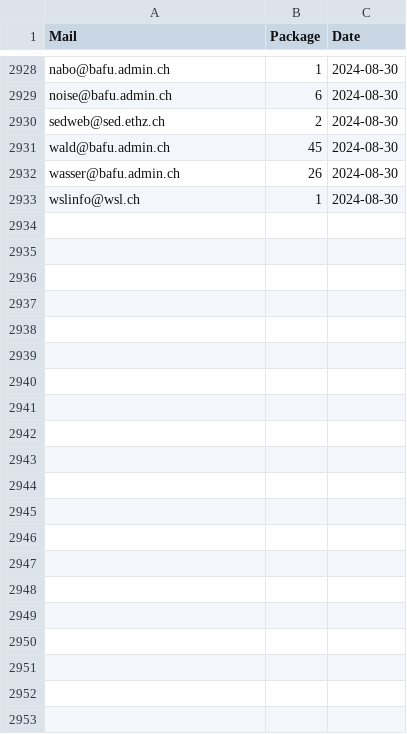
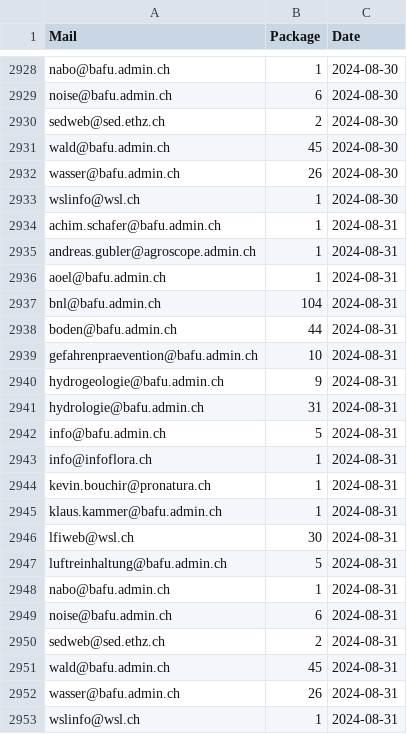
Before and after one commit to nrohrbach/OGD_Monitoring_BAFU, a CSV file: data/BAFU_OGD_Monitoring_Packages.csv, drawn as a sheet; only a part is shown, gaps mark what is left out.

```diff
--- a/data/BAFU_OGD_Monitoring_Packages.csv
+++ b/data/BAFU_OGD_Monitoring_Packages.csv
@@ -2933 +2933,21 @@ wasser@bafu.admin.ch,26,2024-08-30
 wslinfo@wsl.ch,1,2024-08-30
+achim.schafer@bafu.admin.ch,1,2024-08-31
+andreas.gubler@agroscope.admin.ch,1,2024-08-31
+aoel@bafu.admin.ch,1,2024-08-31
+bnl@bafu.admin.ch,104,2024-08-31
+boden@bafu.admin.ch,44,2024-08-31
+gefahrenpraevention@bafu.admin.ch,10,2024-08-31
+hydrogeologie@bafu.admin.ch,9,2024-08-31
+hydrologie@bafu.admin.ch,31,2024-08-31
+info@bafu.admin.ch,5,2024-08-31
+info@infoflora.ch,1,2024-08-31
+kevin.bouchir@pronatura.ch,1,2024-08-31
+klaus.kammer@bafu.admin.ch,1,2024-08-31
+lfiweb@wsl.ch,30,2024-08-31
+luftreinhaltung@bafu.admin.ch,5,2024-08-31
+nabo@bafu.admin.ch,1,2024-08-31
+noise@bafu.admin.ch,6,2024-08-31
+sedweb@sed.ethz.ch,2,2024-08-31
+wald@bafu.admin.ch,45,2024-08-31
+wasser@bafu.admin.ch,26,2024-08-31
+wslinfo@wsl.ch,1,2024-08-31
```
Also changed, not shown: data/BAFU_OGD_Monitoring_Datasets.csv, data/BAFU_OGD_Monitoring_Formats.csv, 5 other files.
